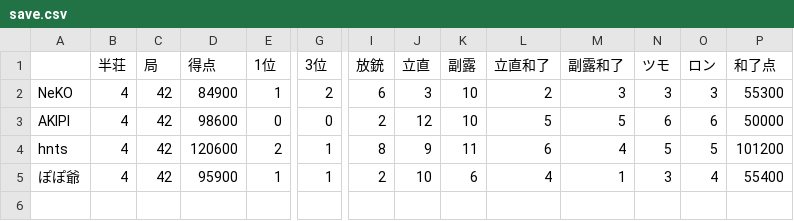
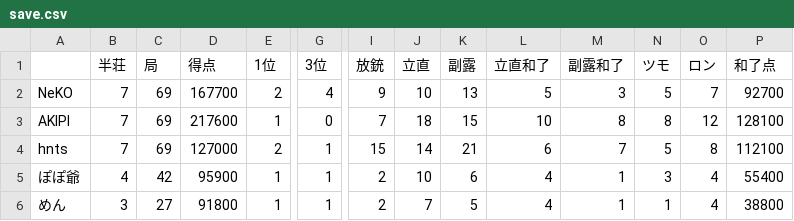
Before and after one commit to Kyaneko/mahjong, a CSV file: save.csv, drawn as a sheet; only a part is shown, gaps mark what is left out; rows hold the shown columns only; the diff covers the shown part only; the diff names each change by its address in the sheet, - before the commit and + after, or states it on an @@ line.

```diff
--- a/save.csv
+++ b/save.csv
-B2:B4 (半荘): 4
+B2:B4 (半荘): 7
-C2:C4 (局): 42
+C2:C4 (局): 69
-D2 (得点): 84900
+D2 (得点): 167700
-E2 (1位): 1
+E2 (1位): 2
-G2 (3位): 2
+G2 (3位): 4
-I2 (放銃): 6
+I2 (放銃): 9
-J2 (立直): 3
+J2 (立直): 10
-K2 (副露): 10
+K2 (副露): 13
-L2 (立直和了): 2
+L2 (立直和了): 5
-N2 (ツモ): 3
+N2 (ツモ): 5
-O2 (ロン): 3
+O2 (ロン): 7
-P2 (和了点): 55300
+P2 (和了点): 92700
-D3 (得点): 98600
+D3 (得点): 217600
-E3 (1位): 0
+E3 (1位): 1
-I3 (放銃): 2
+I3 (放銃): 7
-J3 (立直): 12
+J3 (立直): 18
-K3 (副露): 10
+K3 (副露): 15
-L3 (立直和了): 5
+L3 (立直和了): 10
-M3 (副露和了): 5
+M3 (副露和了): 8
-N3 (ツモ): 6
+N3 (ツモ): 8
-O3 (ロン): 6
+O3 (ロン): 12
-P3 (和了点): 50000
+P3 (和了点): 128100
-D4 (得点): 120600
+D4 (得点): 127000
-I4 (放銃): 8
+I4 (放銃): 15
-J4 (立直): 9
+J4 (立直): 14
-K4 (副露): 11
+K4 (副露): 21
-M4 (副露和了): 4
+M4 (副露和了): 7
-O4 (ロン): 5
+O4 (ロン): 8
-P4 (和了点): 101200
+P4 (和了点): 112100
+row 6: めん | 3 | 27 | 91800 | 1 | 1 | 2 | 7 | 5 | 4 | 1 | 1 | 4 | 38800
```
Also changed, not shown: 2 edited cells elsewhere in this file, 1 other file.
